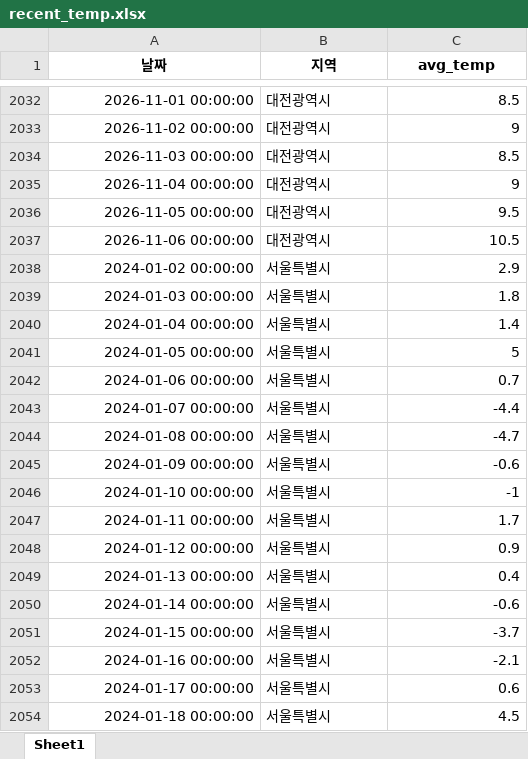
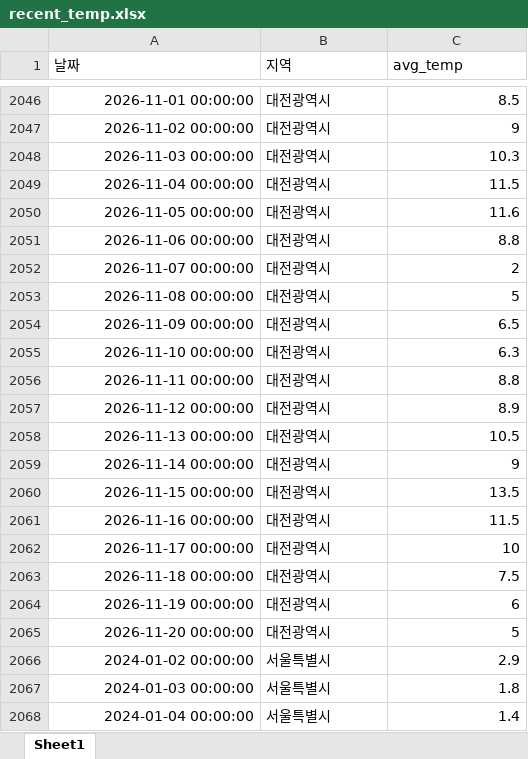
Before and after one commit to ds-sujin/forecasting_new, an Excel workbook: test_data/recent_temp.xlsx, sheet Sheet1, drawn as a sheet; only a part is shown, gaps mark what is left out; the shorter side is filled out with more unchanged rows; values as stored, in another font and other column widths than the file's, no borders; addresses are those after the commit; the diff covers the shown part only; the diff names each change by its address in the sheet, - before the commit and + after, or states it on an @@ line.

```diff
--- a/test_data/recent_temp.xlsx (sheet Sheet1)
+++ b/test_data/recent_temp.xlsx (sheet Sheet1)
@@ A1:C1 bold: on → off, alignment: center → left @@
-C2048 (avg_temp): 8.5
+C2048 (avg_temp): 10.3
-C2049 (avg_temp): 9
+C2049 (avg_temp): 11.5
-C2050 (avg_temp): 9.5
+C2050 (avg_temp): 11.6
-C2051 (avg_temp): 10.5
+C2051 (avg_temp): 8.8
+row 2052: 2026-11-07 00:00:00 | 대전광역시 | 2
+row 2053: 2026-11-08 00:00:00 | 대전광역시 | 5
+row 2054: 2026-11-09 00:00:00 | 대전광역시 | 6.5
+row 2055: 2026-11-10 00:00:00 | 대전광역시 | 6.3
+row 2056: 2026-11-11 00:00:00 | 대전광역시 | 8.8
+row 2057: 2026-11-12 00:00:00 | 대전광역시 | 8.9
+row 2058: 2026-11-13 00:00:00 | 대전광역시 | 10.5
+row 2059: 2026-11-14 00:00:00 | 대전광역시 | 9
+row 2060: 2026-11-15 00:00:00 | 대전광역시 | 13.5
+row 2061: 2026-11-16 00:00:00 | 대전광역시 | 11.5
+row 2062: 2026-11-17 00:00:00 | 대전광역시 | 10
+row 2063: 2026-11-18 00:00:00 | 대전광역시 | 7.5
+row 2064: 2026-11-19 00:00:00 | 대전광역시 | 6
+row 2065: 2026-11-20 00:00:00 | 대전광역시 | 5
```
Also changed, not shown: 56 added rows and 16 edited cells elsewhere in this sheet, v.6.4.1/Total_results/Total_Forecasting_26_1028_1103.xlsx, v.6.4.1/test_data/recent_temp.xlsx, 11 other files.
